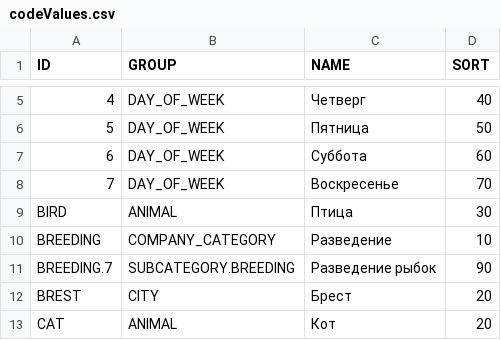
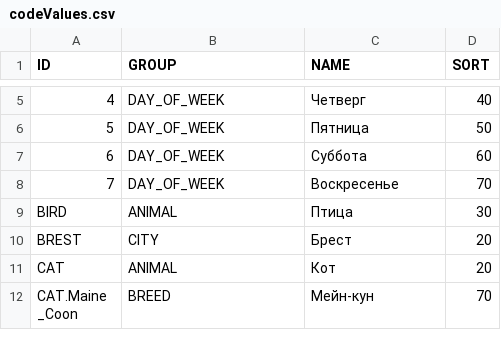
Before and after one commit to PaulShestakov/project-walrus, a CSV file: src/server/repository/codevalues/content/codeValues.csv, drawn as a sheet; only a part is shown, gaps mark what is left out; the shorter side is filled out with more unchanged rows.

Commit message:
Forgot db dump. Final data fixes

```diff
--- a/src/server/repository/codevalues/content/codeValues.csv
+++ b/src/server/repository/codevalues/content/codeValues.csv
@@ -9,4 +9,2 @@ ID,GROUP,NAME,SORT
 BIRD,ANIMAL,Птица,30
-BREEDING,COMPANY_CATEGORY,Разведение,10
-BREEDING.7,SUBCATEGORY.BREEDING,"Разведение рыбок",90
 BREST,CITY,Брест,20
```
Also changed, not shown: 2 other files.
